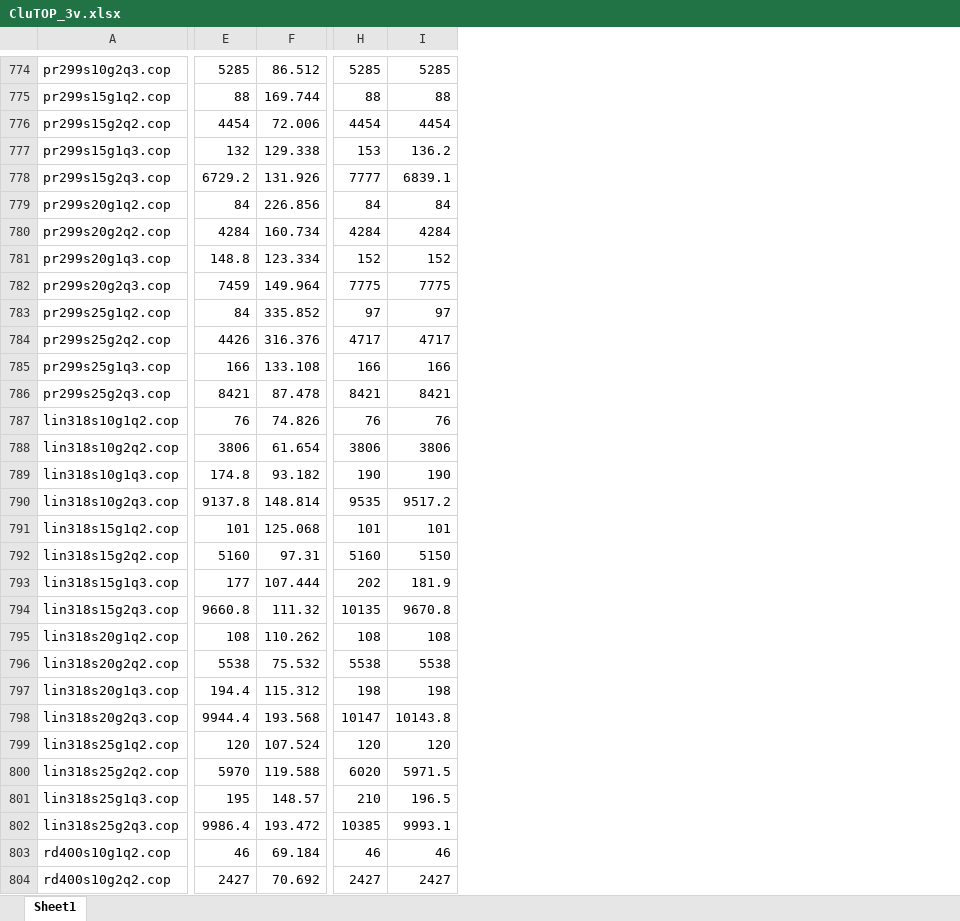
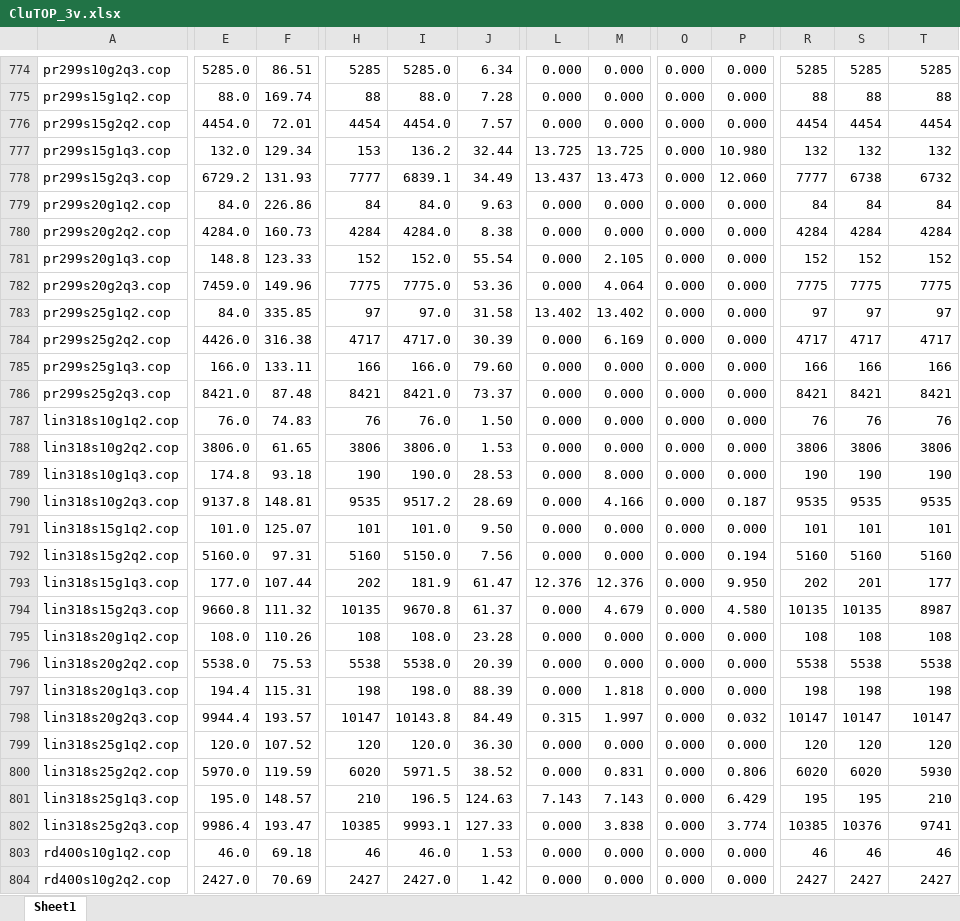
Before and after one commit to muhe2020/CluTOP, an Excel workbook: CluTOP_3v.xlsx, sheet Sheet1, drawn as a sheet; only a part is shown, gaps mark what is left out; values as stored, in another font and other column widths than the file's, no borders; removed rows and columns are numbered as before the commit, all else as after; the diff covers the shown part only; the diff names each change by its address in the sheet, - before the commit and + after, or states it on an @@ line.

```diff
--- a/CluTOP_3v.xlsx (sheet Sheet1)
+++ b/CluTOP_3v.xlsx (sheet Sheet1)
+column E, rows 774-804: 5285.0 | 88.0 | 4454.0 | 132.0 | 6729.2 | 84.0 | 4284.0 | 148.8 | 7459.0 | 84.0 | 4426.0 | 166.0 | 8421.0 | 76.0 | 3806.0 | 174.8 | 9137.8 | 101.0 | 5160.0 | 177.0 | 9660.8 | 108.0 | 5538.0 | 194.4 | 9944.4 | 120.0 | 5970.0 | 195.0 | 9986.4 | 46.0 | 2427.0
+column F, rows 774-804: 86.51 | 169.74 | 72.01 | 129.34 | 131.93 | 226.86 | 160.73 | 123.33 | 149.96 | 335.85 | 316.38 | 133.11 | 87.48 | 74.83 | 61.65 | 93.18 | 148.81 | 125.07 | 97.31 | 107.44 | 111.32 | 110.26 | 75.53 | 115.31 | 193.57 | 107.52 | 119.59 | 148.57 | 193.47 | 69.18 | 70.69
-column F, rows 774-804: 86.512 | 169.744 | 72.006 | 129.338 | 131.926 | 226.856 | 160.734 | 123.334 | 149.964 | 335.852 | 316.376 | 133.108 | 87.478 | 74.826 | 61.654 | 93.182 | 148.814 | 125.068 | 97.31 | 107.444 | 111.32 | 110.262 | 75.532 | 115.312 | 193.568 | 107.524 | 119.588 | 148.57 | 193.472 | 69.184 | 70.692
+column I, rows 774-804: 5285.0 | 88.0 | 4454.0 | 136.2 | 6839.1 | 84.0 | 4284.0 | 152.0 | 7775.0 | 97.0 | 4717.0 | 166.0 | 8421.0 | 76.0 | 3806.0 | 190.0 | 9517.2 | 101.0 | 5150.0 | 181.9 | 9670.8 | 108.0 | 5538.0 | 198.0 | 10143.8 | 120.0 | 5971.5 | 196.5 | 9993.1 | 46.0 | 2427.0
+column J, rows 774-804: 6.34 | 7.28 | 7.57 | 32.44 | 34.49 | 9.63 | 8.38 | 55.54 | 53.36 | 31.58 | 30.39 | 79.60 | 73.37 | 1.50 | 1.53 | 28.53 | 28.69 | 9.50 | 7.56 | 61.47 | 61.37 | 23.28 | 20.39 | 88.39 | 84.49 | 36.30 | 38.52 | 124.63 | 127.33 | 1.53 | 1.42
+column L, rows 774-804: 0.000 | 0.000 | 0.000 | 13.725 | 13.437 | 0.000 | 0.000 | 0.000 | 0.000 | 13.402 | 0.000 | 0.000 | 0.000 | 0.000 | 0.000 | 0.000 | 0.000 | 0.000 | 0.000 | 12.376 | 0.000 | 0.000 | 0.000 | 0.000 | 0.315 | 0.000 | 0.000 | 7.143 | 0.000 | 0.000 | 0.000
+column M, rows 774-804: 0.000 | 0.000 | 0.000 | 13.725 | 13.473 | 0.000 | 0.000 | 2.105 | 4.064 | 13.402 | 6.169 | 0.000 | 0.000 | 0.000 | 0.000 | 8.000 | 4.166 | 0.000 | 0.000 | 12.376 | 4.679 | 0.000 | 0.000 | 1.818 | 1.997 | 0.000 | 0.831 | 7.143 | 3.838 | 0.000 | 0.000
+column O, rows 774-804: all 0.000
+column P, rows 774-804: 0.000 | 0.000 | 0.000 | 10.980 | 12.060 | 0.000 | 0.000 | 0.000 | 0.000 | 0.000 | 0.000 | 0.000 | 0.000 | 0.000 | 0.000 | 0.000 | 0.187 | 0.000 | 0.194 | 9.950 | 4.580 | 0.000 | 0.000 | 0.000 | 0.032 | 0.000 | 0.806 | 6.429 | 3.774 | 0.000 | 0.000
+column R, rows 774-804: 5285 | 88 | 4454 | 132 | 7777 | 84 | 4284 | 152 | 7775 | 97 | 4717 | 166 | 8421 | 76 | 3806 | 190 | 9535 | 101 | 5160 | 202 | 10135 | 108 | 5538 | 198 | 10147 | 120 | 6020 | 195 | 10385 | 46 | 2427
-H777: 132
+H777: 153
-S777: 153
+S777: 132
-T777: 136.2
+T777: 132
-H778: 6729.2
+H778: 7777
-S778: 7777
+S778: 6738
-T778: 6839.1
+T778: 6732
-H781: 148.8
+H781: 152
-H782: 7459
+H782: 7775
-H783: 84
+H783: 97
-H784: 4426
+H784: 4717
-H789: 174.8
+H789: 190
-H790: 9137.8
+H790: 9535
-T790: 9517.2
+T790: 9535
-T792: 5150
+T792: 5160
-H793: 177
+H793: 202
-S793: 202
+S793: 201
-T793: 181.9
+T793: 177
-H794: 9660.8
+H794: 10135
-T794: 9670.8
+T794: 8987
-H797: 194.4
+H797: 198
-H798: 9944.4
+H798: 10147
-T798: 10143.8
+T798: 10147
-H800: 5970
+H800: 6020
-T800: 5971.5
+T800: 5930
-H801: 195
+H801: 210
-S801: 210
+S801: 195
-T801: 196.5
+T801: 210
-H802: 9986.4
+H802: 10385
-S802: 10385
+S802: 10376
-T802: 9993.1
+T802: 9741
```
Also changed, not shown: 2 added rows, 1 removed row, 21 added columns, 1 removed column and 412 edited cells elsewhere in this sheet, CluTOP_2v.xlsx, 1 other file.
